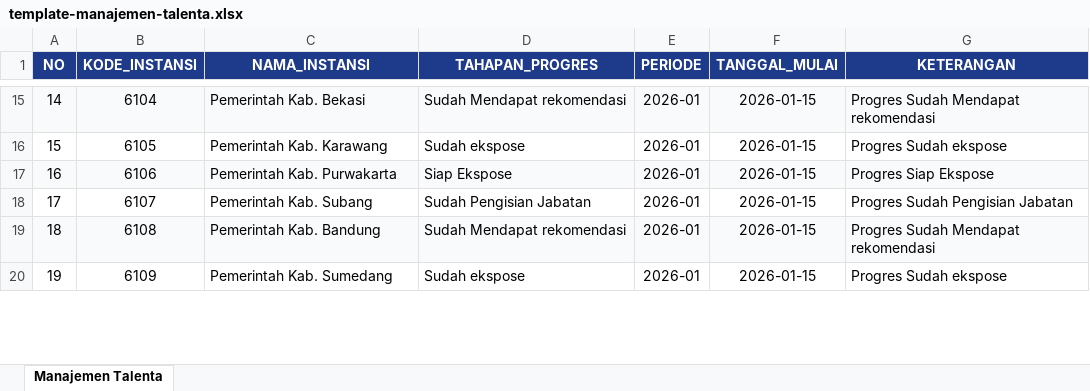
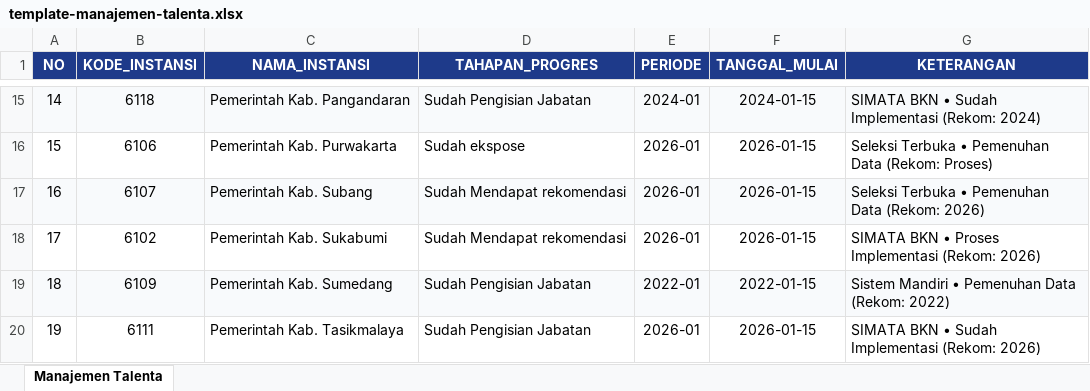
Before and after one commit to alialmansyur/simojang-v2, an Excel workbook: apps/frontend/public/templates/pma/template-manajemen-talenta.xlsx, sheet Manajemen Talenta, drawn as a sheet; only a part is shown, gaps mark what is left out; values as stored, in another font and other column widths than the file's, no borders; the diff covers the shown part only; the diff names each change by its address in the sheet, - before the commit and + after, or states it on an @@ line.

Commit message:
feat(mt): reset & inject 37 instansi MT data into database, master migration SQL, and sample template

```diff
--- a/apps/frontend/public/templates/pma/template-manajemen-talenta.xlsx (sheet Manajemen Talenta)
+++ b/apps/frontend/public/templates/pma/template-manajemen-talenta.xlsx (sheet Manajemen Talenta)
-B15 (KODE_INSTANSI): 6104
+B15 (KODE_INSTANSI): 6118
-C15 (NAMA_INSTANSI): Pemerintah Kab. Bekasi
+C15 (NAMA_INSTANSI): Pemerintah Kab. Pangandaran
-D15 (TAHAPAN_PROGRES): Sudah Mendapat rekomendasi
+D15 (TAHAPAN_PROGRES): Sudah Pengisian Jabatan
-E15 (PERIODE): 2026-01
+E15 (PERIODE): 2024-01
-F15 (TANGGAL_MULAI): 2026-01-15
+F15 (TANGGAL_MULAI): 2024-01-15
-G15 (KETERANGAN): Progres Sudah Mendapat rekomendasi
+G15 (KETERANGAN): SIMATA BKN • Sudah Implementasi (Rekom: 2024)
-B16 (KODE_INSTANSI): 6105
+B16 (KODE_INSTANSI): 6106
-C16 (NAMA_INSTANSI): Pemerintah Kab. Karawang
+C16 (NAMA_INSTANSI): Pemerintah Kab. Purwakarta
-G16 (KETERANGAN): Progres Sudah ekspose
+G16 (KETERANGAN): Seleksi Terbuka • Pemenuhan Data (Rekom: Proses)
-B17 (KODE_INSTANSI): 6106
+B17 (KODE_INSTANSI): 6107
-C17 (NAMA_INSTANSI): Pemerintah Kab. Purwakarta
+C17 (NAMA_INSTANSI): Pemerintah Kab. Subang
-D17 (TAHAPAN_PROGRES): Siap Ekspose
+D17 (TAHAPAN_PROGRES): Sudah Mendapat rekomendasi
-G17 (KETERANGAN): Progres Siap Ekspose
+G17 (KETERANGAN): Seleksi Terbuka • Pemenuhan Data (Rekom: 2026)
-B18 (KODE_INSTANSI): 6107
+B18 (KODE_INSTANSI): 6102
-C18 (NAMA_INSTANSI): Pemerintah Kab. Subang
+C18 (NAMA_INSTANSI): Pemerintah Kab. Sukabumi
-D18 (TAHAPAN_PROGRES): Sudah Pengisian Jabatan
+D18 (TAHAPAN_PROGRES): Sudah Mendapat rekomendasi
-G18 (KETERANGAN): Progres Sudah Pengisian Jabatan
+G18 (KETERANGAN): SIMATA BKN • Proses Implementasi (Rekom: 2026)
-B19 (KODE_INSTANSI): 6108
+B19 (KODE_INSTANSI): 6109
-C19 (NAMA_INSTANSI): Pemerintah Kab. Bandung
+C19 (NAMA_INSTANSI): Pemerintah Kab. Sumedang
-D19 (TAHAPAN_PROGRES): Sudah Mendapat rekomendasi
+D19 (TAHAPAN_PROGRES): Sudah Pengisian Jabatan
-E19 (PERIODE): 2026-01
+E19 (PERIODE): 2022-01
-F19 (TANGGAL_MULAI): 2026-01-15
+F19 (TANGGAL_MULAI): 2022-01-15
-G19 (KETERANGAN): Progres Sudah Mendapat rekomendasi
+G19 (KETERANGAN): Sistem Mandiri • Pemenuhan Data (Rekom: 2022)
-B20 (KODE_INSTANSI): 6109
+B20 (KODE_INSTANSI): 6111
-C20 (NAMA_INSTANSI): Pemerintah Kab. Sumedang
+C20 (NAMA_INSTANSI): Pemerintah Kab. Tasikmalaya
-D20 (TAHAPAN_PROGRES): Sudah ekspose
+D20 (TAHAPAN_PROGRES): Sudah Pengisian Jabatan
-G20 (KETERANGAN): Progres Sudah ekspose
+G20 (KETERANGAN): SIMATA BKN • Sudah Implementasi (Rekom: 2026)
```
Also changed, not shown: 149 edited cells elsewhere in this sheet, 1 other file.
